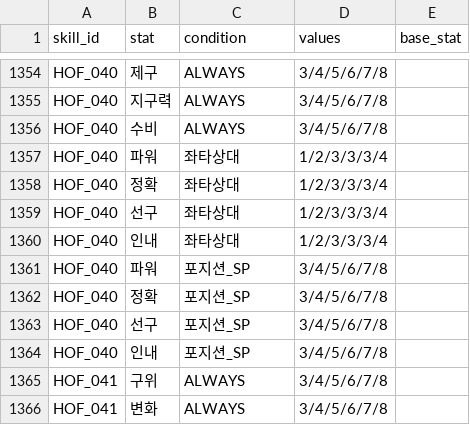
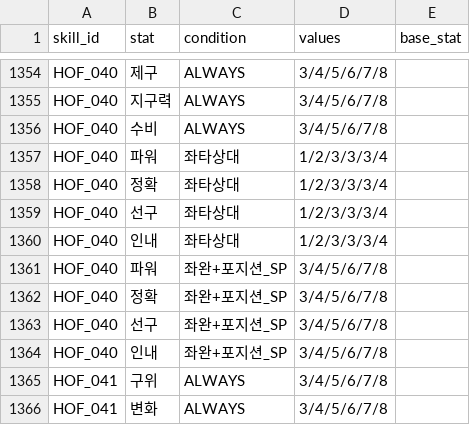
Before and after one commit to cnvxlns/Rivals-Skill-Simulator, a CSV file: skill-sim-project/backend/src/main/resources/score_effects.csv, drawn as a sheet; only a part is shown, gaps mark what is left out.

```diff
--- a/skill-sim-project/backend/src/main/resources/score_effects.csv
+++ b/skill-sim-project/backend/src/main/resources/score_effects.csv
@@ -1360,6 +1360,6 @@ HOF_040,선구,좌타상대,1/2/3/3/3/4,
 HOF_040,인내,좌타상대,1/2/3/3/3/4,
-HOF_040,파워,포지션_SP,3/4/5/6/7/8,
-HOF_040,정확,포지션_SP,3/4/5/6/7/8,
-HOF_040,선구,포지션_SP,3/4/5/6/7/8,
-HOF_040,인내,포지션_SP,3/4/5/6/7/8,
+HOF_040,파워,좌완+포지션_SP,3/4/5/6/7/8,
+HOF_040,정확,좌완+포지션_SP,3/4/5/6/7/8,
+HOF_040,선구,좌완+포지션_SP,3/4/5/6/7/8,
+HOF_040,인내,좌완+포지션_SP,3/4/5/6/7/8,
 HOF_041,구위,ALWAYS,3/4/5/6/7/8,
```
Also changed, not shown: 9 other files.
